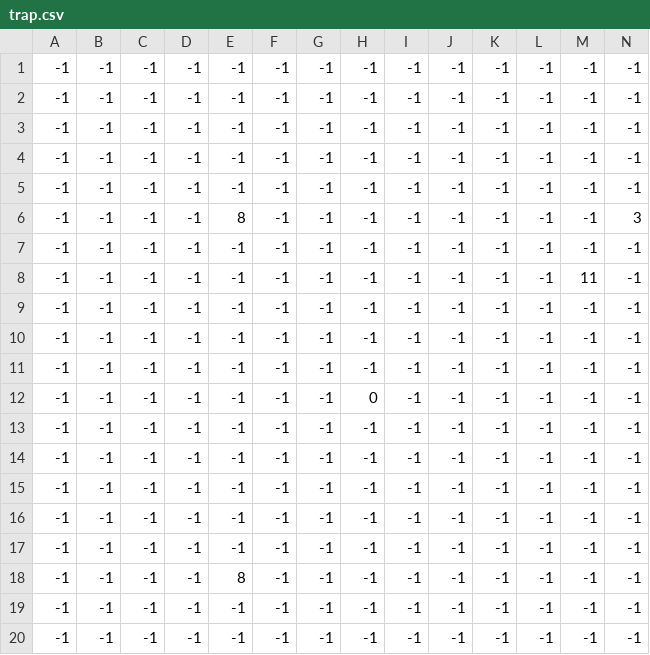
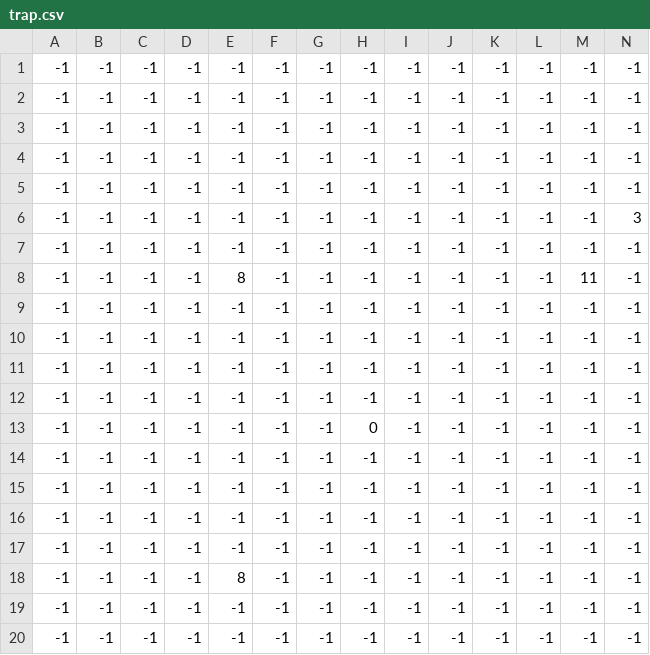
Before and after one commit to vietanh2508/Game_project, a CSV file: TrapAdventureClone/assets/map/trap.csv, drawn as a sheet; only a part is shown; removed rows and columns are numbered as before the commit, all else as after; rows hold the shown columns only; the diff names each change by its address in the sheet, - before the commit and + after, or states it on an @@ line.

```diff
--- a/TrapAdventureClone/assets/map/trap.csv
+++ b/TrapAdventureClone/assets/map/trap.csv
+row 4: -1 | -1 | -1 | -1 | -1 | -1 | -1 | -1 | -1 | -1 | -1 | -1 | -1 | -1
+row 6: -1 | -1 | -1 | -1 | -1 | -1 | -1 | -1 | -1 | -1 | -1 | -1 | -1 | 3
-row 6: -1 | -1 | -1 | -1 | 8 | -1 | -1 | -1 | -1 | -1 | -1 | -1 | -1 | 3
-E8: -1
+E8: 8
@@ row 7 moved to row 12: -1 @@
-row 13: -1 | -1 | -1 | -1 | -1 | -1 | -1 | -1 | -1 | -1 | -1 | -1 | -1 | -1
```
Also changed, not shown: 44 other files.
